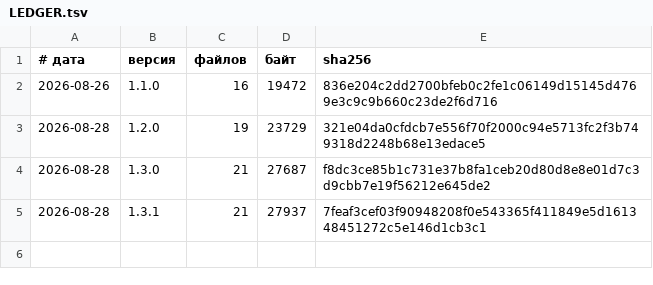
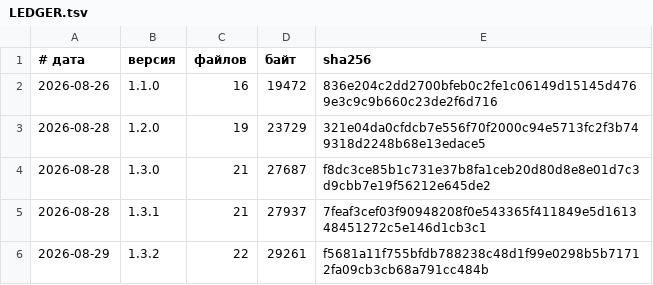
Before and after one commit to vevdokimovm/claude-usage, a TSV file: reports/releases/LEDGER.tsv, drawn as a sheet.

```diff
--- a/reports/releases/LEDGER.tsv
+++ b/reports/releases/LEDGER.tsv
@@ -5 +5,2 @@
 2026-08-28	1.3.1	21	27937	7feaf3cef03f90948208f0e543365f411849e5d161348451272c5e146d1cb3c1
+2026-08-29	1.3.2	22	29261	f5681a11f755bfdb788238c48d1f99e0298b5b71712fa09cb3cb68a791cc484b
```
Also changed, not shown: 4 other files.
